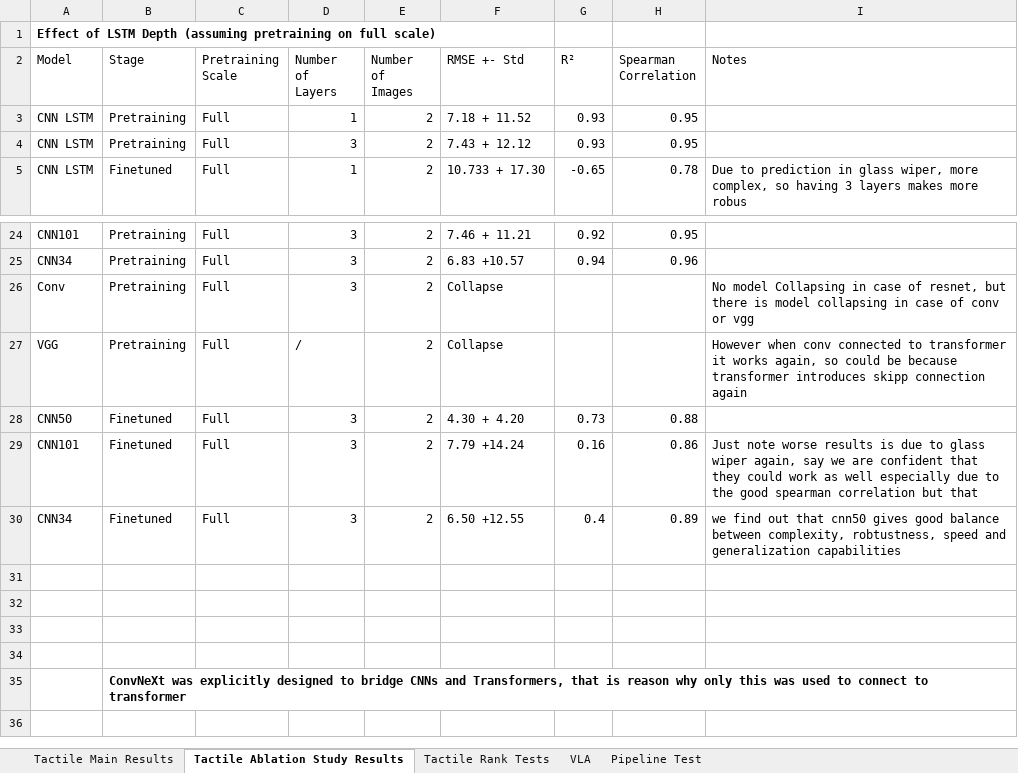
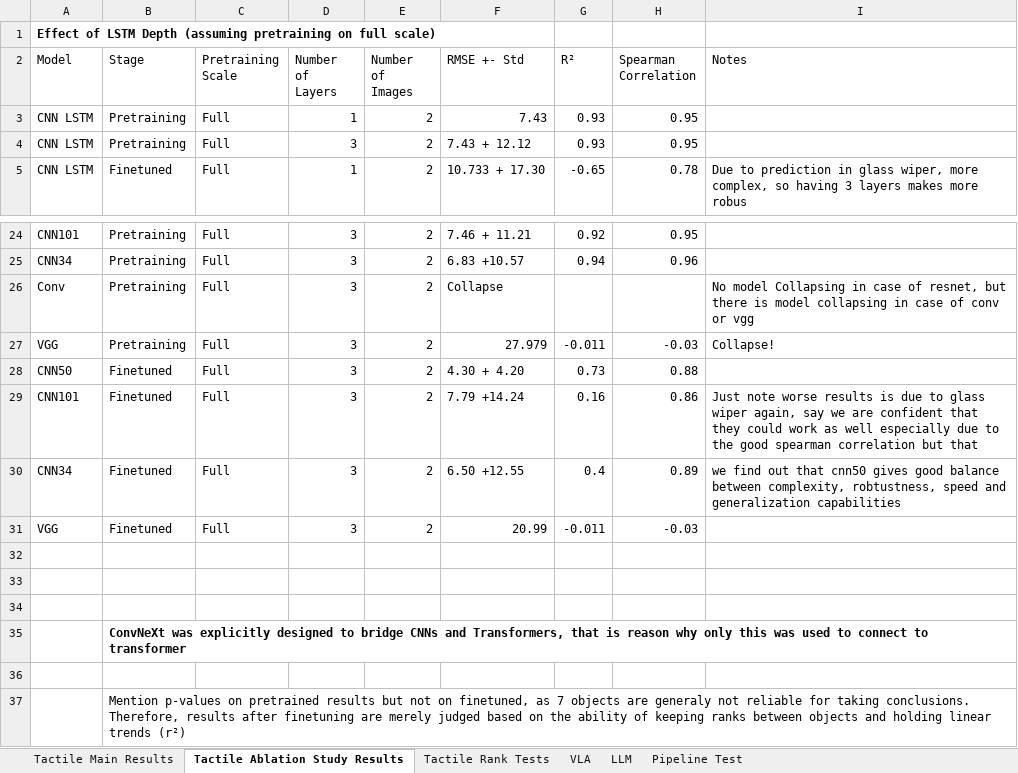
Before and after one commit to fv124/TactEx_Submission, an Excel workbook: Results/Results_Overview.xlsx, sheet Tactile Ablation Study Results, drawn as a sheet; only a part is shown, gaps mark what is left out; values as stored, in another font and other column widths than the file's, no borders; the diff names each change by its address in the sheet, - before the commit and + after, or states it on an @@ line.

Commit message:
Correction in results

```diff
--- a/Results/Results_Overview.xlsx (sheet Tactile Ablation Study Results)
+++ b/Results/Results_Overview.xlsx (sheet Tactile Ablation Study Results)
+sheet tab: LLM
-F3 (RMSE +- Std): 7.18 + 11.52
+F3 (RMSE +- Std): 7.43
-D27 (Number of Layers): /
+D27 (Number of Layers): 3
-F27 (RMSE +- Std): Collapse
+F27 (RMSE +- Std): 27.979
-G27 (R²): (empty)
+G27 (R²): -0.011
-H27 (Spearman Correlation): (empty)
+H27 (Spearman Correlation): -0.03
-I27 (Notes): However when conv connected to transformer it works again, so could be because transformer introduces skipp connection again
+I27 (Notes): Collapse!
-row 31: (empty)
+row 31: VGG | Finetuned | Full | 3 | 2 | 20.99 | -0.011 | -0.03
+row 36: (empty)
+row 37:  | Mention p-values on pretrained results but not on finetuned, as 7 objects are generaly not reliable for taking conclusions. Therefore, results after finetuning are merely judged based on the ability of keeping ranks between objects and holding linear trends (r²)
```
Also changed, not shown: sheet Pipeline Test, sheet Tactile Rank Tests, sheet VLA, formulas that keep their value.
